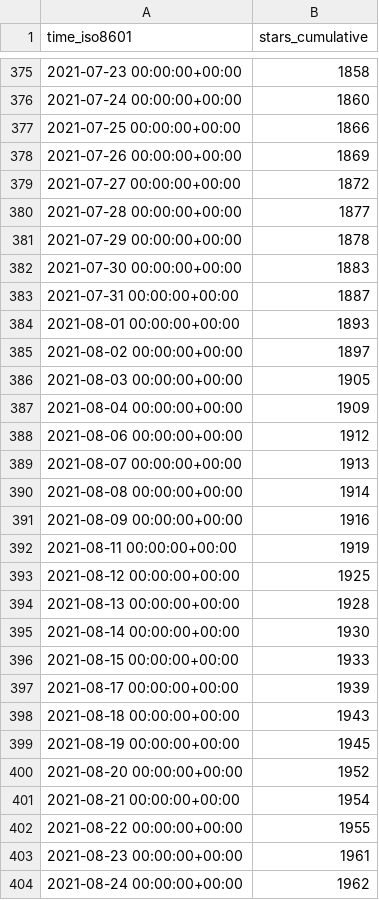
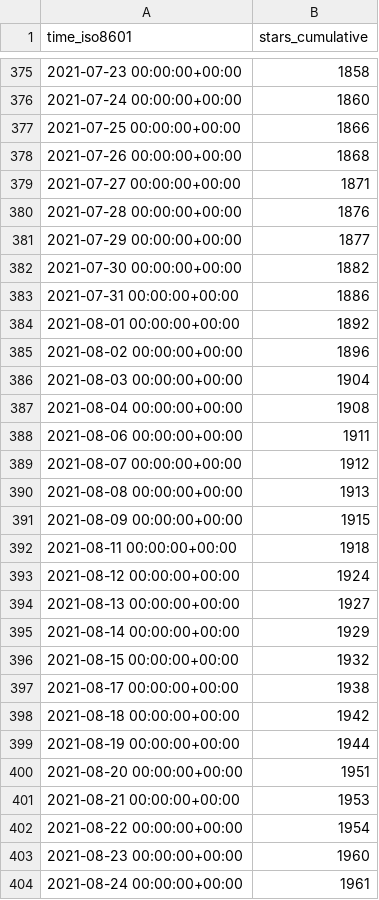
Before and after one commit to fluxcd/community, a CSV file: fluxcd/flux2/ghrs-data/stargazers.csv, drawn as a sheet; only a part is shown, gaps mark what is left out; the diff covers the shown part only.

```diff
--- a/fluxcd/flux2/ghrs-data/stargazers.csv
+++ b/fluxcd/flux2/ghrs-data/stargazers.csv
@@ -377,28 +377,28 @@ time_iso8601,stars_cumulative
 2021-07-25 00:00:00+00:00,1866
-2021-07-26 00:00:00+00:00,1869
-2021-07-27 00:00:00+00:00,1872
-2021-07-28 00:00:00+00:00,1877
-2021-07-29 00:00:00+00:00,1878
-2021-07-30 00:00:00+00:00,1883
-2021-07-31 00:00:00+00:00,1887
-2021-08-01 00:00:00+00:00,1893
-2021-08-02 00:00:00+00:00,1897
-2021-08-03 00:00:00+00:00,1905
-2021-08-04 00:00:00+00:00,1909
-2021-08-06 00:00:00+00:00,1912
-2021-08-07 00:00:00+00:00,1913
-2021-08-08 00:00:00+00:00,1914
-2021-08-09 00:00:00+00:00,1916
-2021-08-11 00:00:00+00:00,1919
-2021-08-12 00:00:00+00:00,1925
-2021-08-13 00:00:00+00:00,1928
-2021-08-14 00:00:00+00:00,1930
-2021-08-15 00:00:00+00:00,1933
-2021-08-17 00:00:00+00:00,1939
-2021-08-18 00:00:00+00:00,1943
-2021-08-19 00:00:00+00:00,1945
-2021-08-20 00:00:00+00:00,1952
-2021-08-21 00:00:00+00:00,1954
-2021-08-22 00:00:00+00:00,1955
-2021-08-23 00:00:00+00:00,1961
-2021-08-24 00:00:00+00:00,1962
+2021-07-26 00:00:00+00:00,1868
+2021-07-27 00:00:00+00:00,1871
+2021-07-28 00:00:00+00:00,1876
+2021-07-29 00:00:00+00:00,1877
+2021-07-30 00:00:00+00:00,1882
+2021-07-31 00:00:00+00:00,1886
+2021-08-01 00:00:00+00:00,1892
+2021-08-02 00:00:00+00:00,1896
+2021-08-03 00:00:00+00:00,1904
+2021-08-04 00:00:00+00:00,1908
+2021-08-06 00:00:00+00:00,1911
+2021-08-07 00:00:00+00:00,1912
+2021-08-08 00:00:00+00:00,1913
+2021-08-09 00:00:00+00:00,1915
+2021-08-11 00:00:00+00:00,1918
+2021-08-12 00:00:00+00:00,1924
+2021-08-13 00:00:00+00:00,1927
+2021-08-14 00:00:00+00:00,1929
+2021-08-15 00:00:00+00:00,1932
+2021-08-17 00:00:00+00:00,1938
+2021-08-18 00:00:00+00:00,1942
+2021-08-19 00:00:00+00:00,1944
+2021-08-20 00:00:00+00:00,1951
+2021-08-21 00:00:00+00:00,1953
+2021-08-22 00:00:00+00:00,1954
+2021-08-23 00:00:00+00:00,1960
+2021-08-24 00:00:00+00:00,1961
```
Also changed, not shown: 1 added row and 139 edited cells elsewhere in this file, fluxcd/flux2/ghrs-data/forks.csv.
